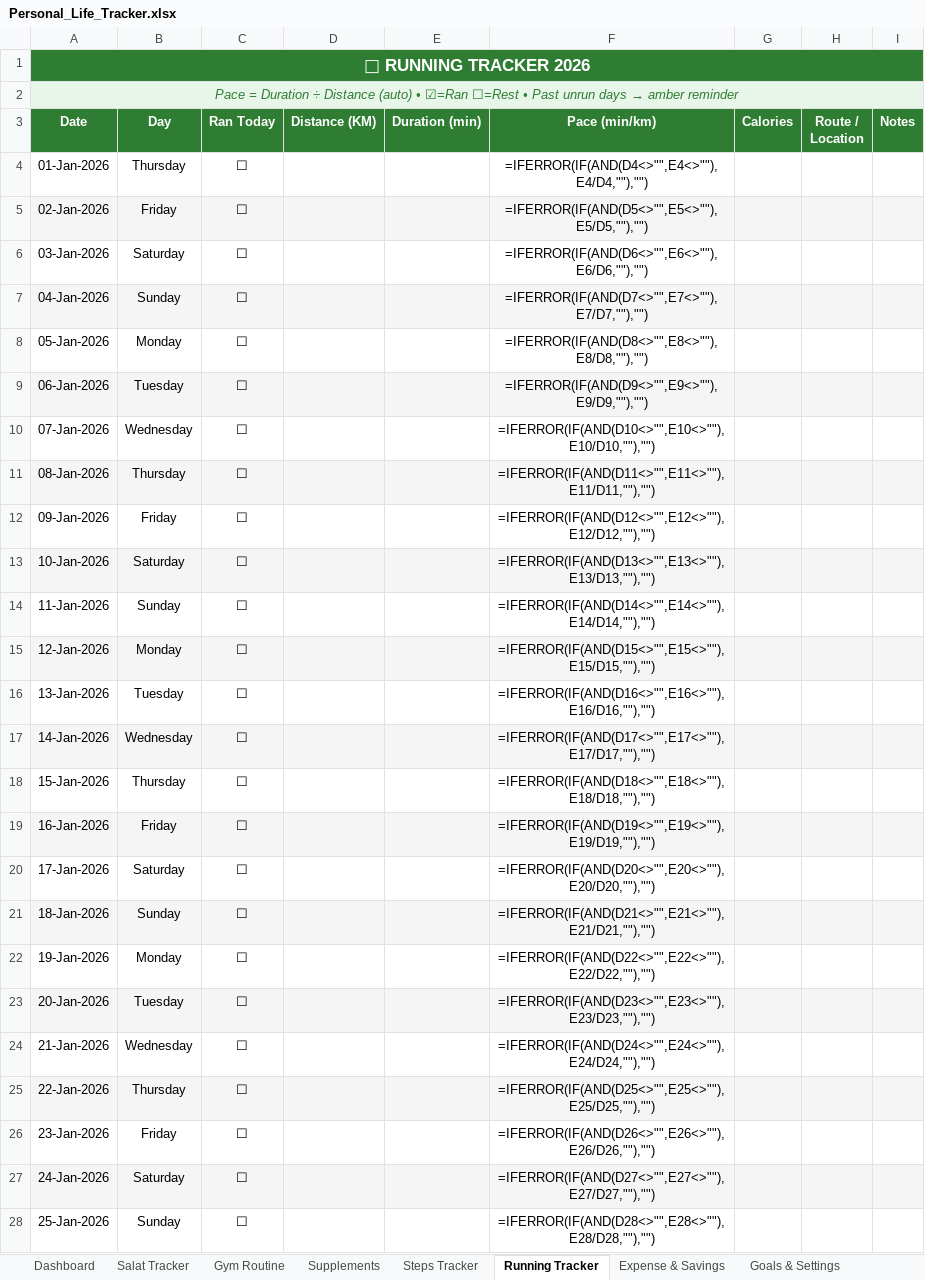
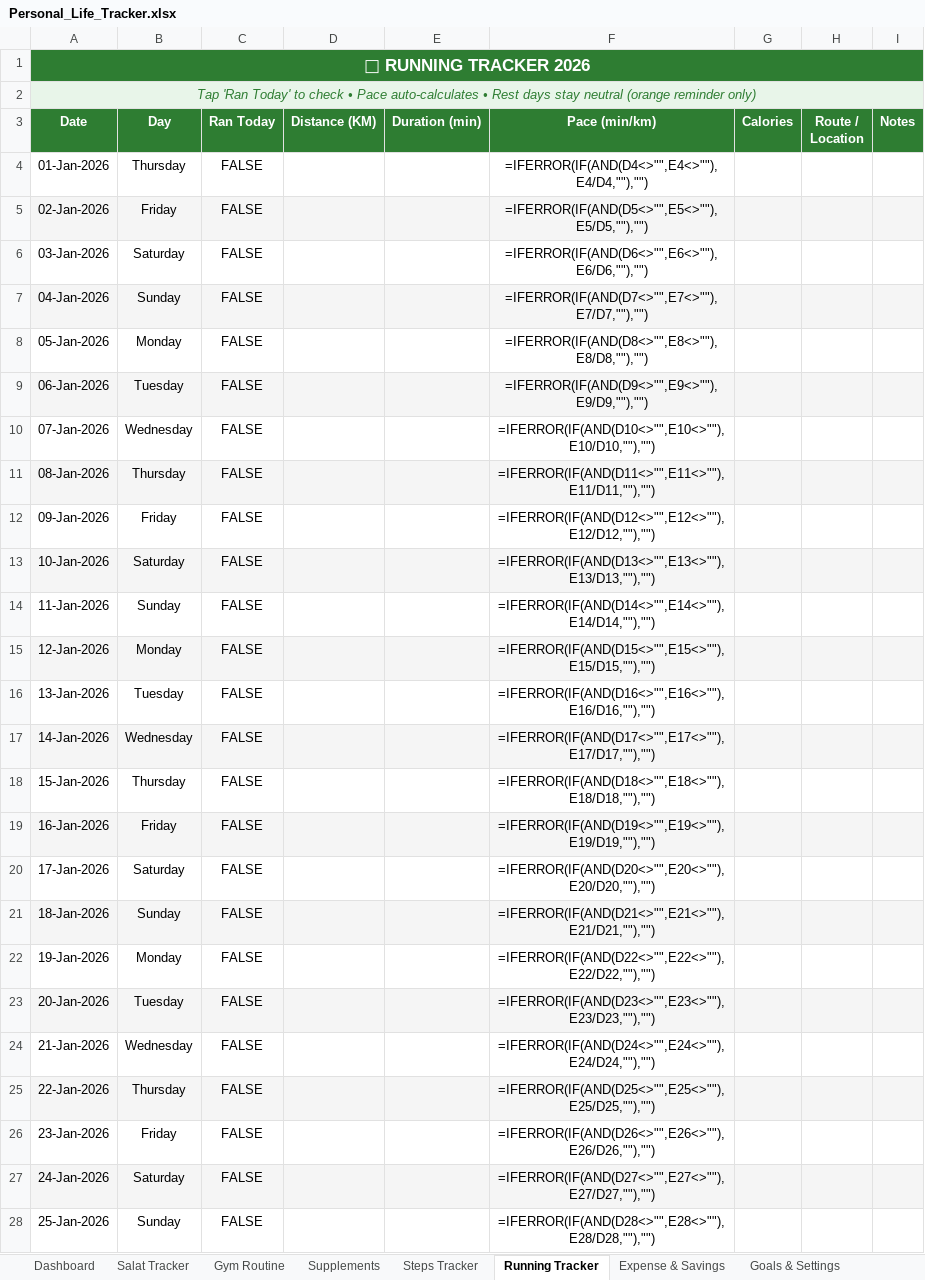
Before and after one commit to khaledhasanirfan/habit-tracker, an Excel workbook: Personal_Life_Tracker.xlsx, sheet Running Tracker, drawn as a sheet; only a part is shown; values as stored, in another font and other column widths than the file's, no borders; formulas without a stored value are shown as written; conditional formats not drawn; the diff covers the shown part only; the diff names each change by its address in the sheet, - before the commit and + after, or states it on an @@ line.

```diff
--- a/Personal_Life_Tracker.xlsx (sheet Running Tracker)
+++ b/Personal_Life_Tracker.xlsx (sheet Running Tracker)
@@ A2 (Date): Pace = Duration ÷ Distance (auto) • ☑=Ran ☐=Rest • Past unrun days → amber reminder → Tap 'Ran Today' to check • Pace auto-calculates • Rest days stay neutral (orange reminder only) @@
-C4:C28 (Ran Today): ☐
+C4:C28 (Ran Today): FALSE
```
Also changed, not shown: 340 edited cells elsewhere in this sheet, sheet Salat Tracker, sheet Supplements, sheet Steps Tracker, sheet Gym Routine, sheet Monthly Summary, sheet Dashboard, 1 more sheet, 1 other file.
